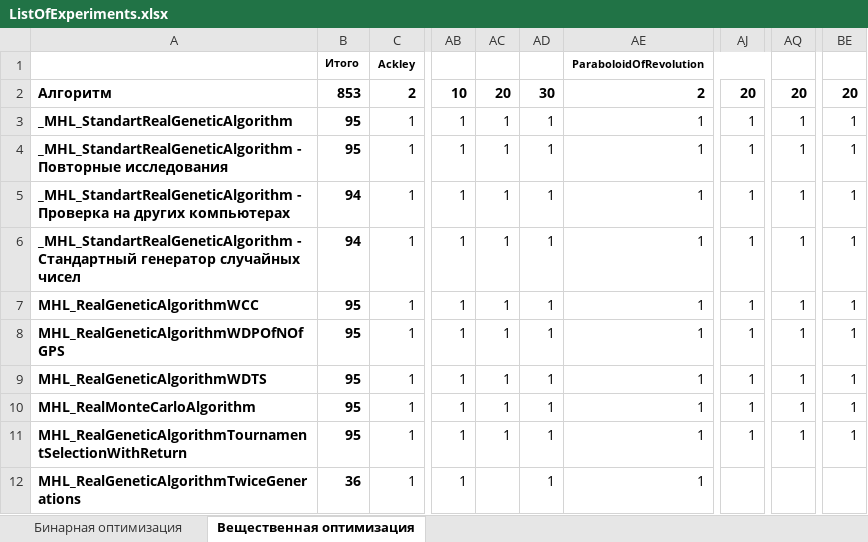
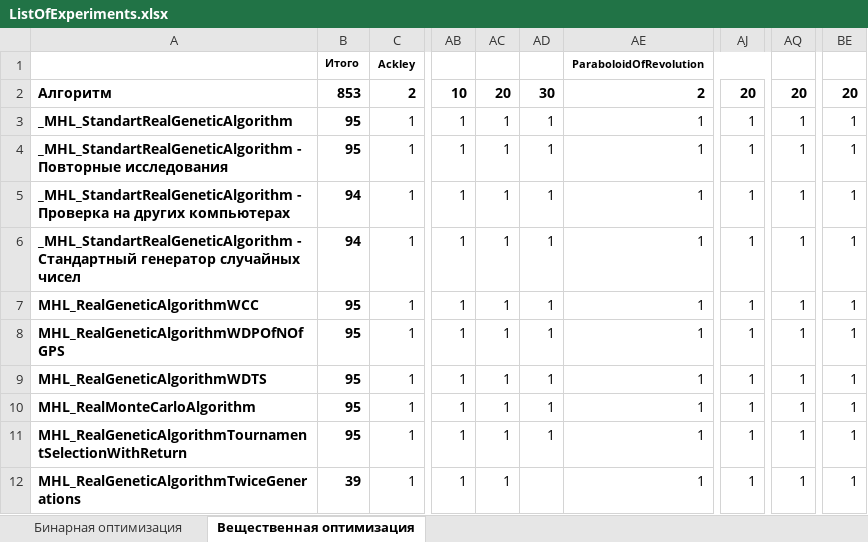
Before and after one commit to Harrix/Harrix-DataOfOptimizationTesting, an Excel workbook: ListOfExperiments.xlsx, sheet Вещественная оптимизация, drawn as a sheet; only a part is shown, gaps mark what is left out; values as stored, in another font and other column widths than the file's, no borders; conditional formats not drawn; the diff names each change by its address in the sheet, - before the commit and + after, or states it on an @@ line.

```diff
--- a/ListOfExperiments.xlsx (sheet Вещественная оптимизация)
+++ b/ListOfExperiments.xlsx (sheet Вещественная оптимизация)
-B12: 36
+B12: 39
-AC12: (empty)
+AC12: 1
-AD12: 1
+AD12: (empty)
-AJ12: (empty)
+AJ12: 1
-AQ12: (empty)
+AQ12: 1
-BE12: (empty)
+BE12: 1
```
Also changed, not shown: 6 other files.
